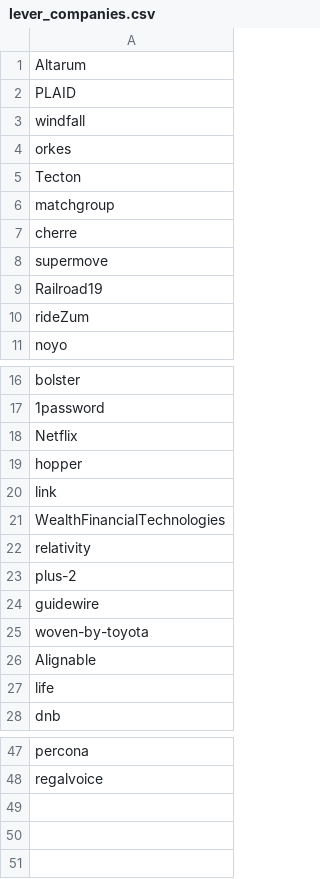
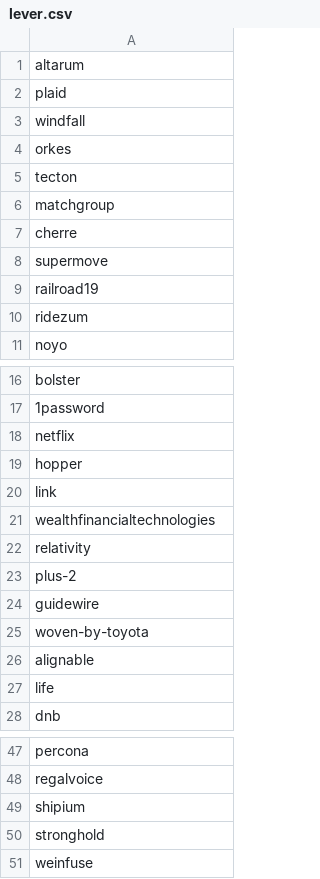
Before and after one commit to ritvikneu/job-boards, a CSV file: app/companies/lever/lever.csv (was app/companies/lever_companies.csv), drawn as a sheet; only a part is shown, gaps mark what is left out; the diff covers the shown part only.

```diff
--- a/app/companies/lever_companies.csv
+++ b/app/companies/lever/lever.csv
@@ -1,6 +1,6 @@
-Altarum
-PLAID
+altarum
+plaid
 windfall
 orkes
-Tecton
+tecton
 matchgroup
@@ -8,4 +8,4 @@ cherre
 supermove
-Railroad19
-rideZum
+railroad19
+ridezum
 noyo
@@ -17,6 +17,6 @@ bolster
 1password
-Netflix
+netflix
 hopper
 link
-WealthFinancialTechnologies
+wealthfinancialtechnologies
 relativity
@@ -25,3 +25,3 @@ guidewire
 woven-by-toyota
-Alignable
+alignable
 life
@@ -48 +48,4 @@ percona
 regalvoice
+shipium
+stronghold
+weinfuse
```
Also changed, not shown: 1 edited cell elsewhere in this file, app/companies/greenhouse/gh-embed.csv, app/companies/greenhouse/gh-io.csv, 22 other files.
